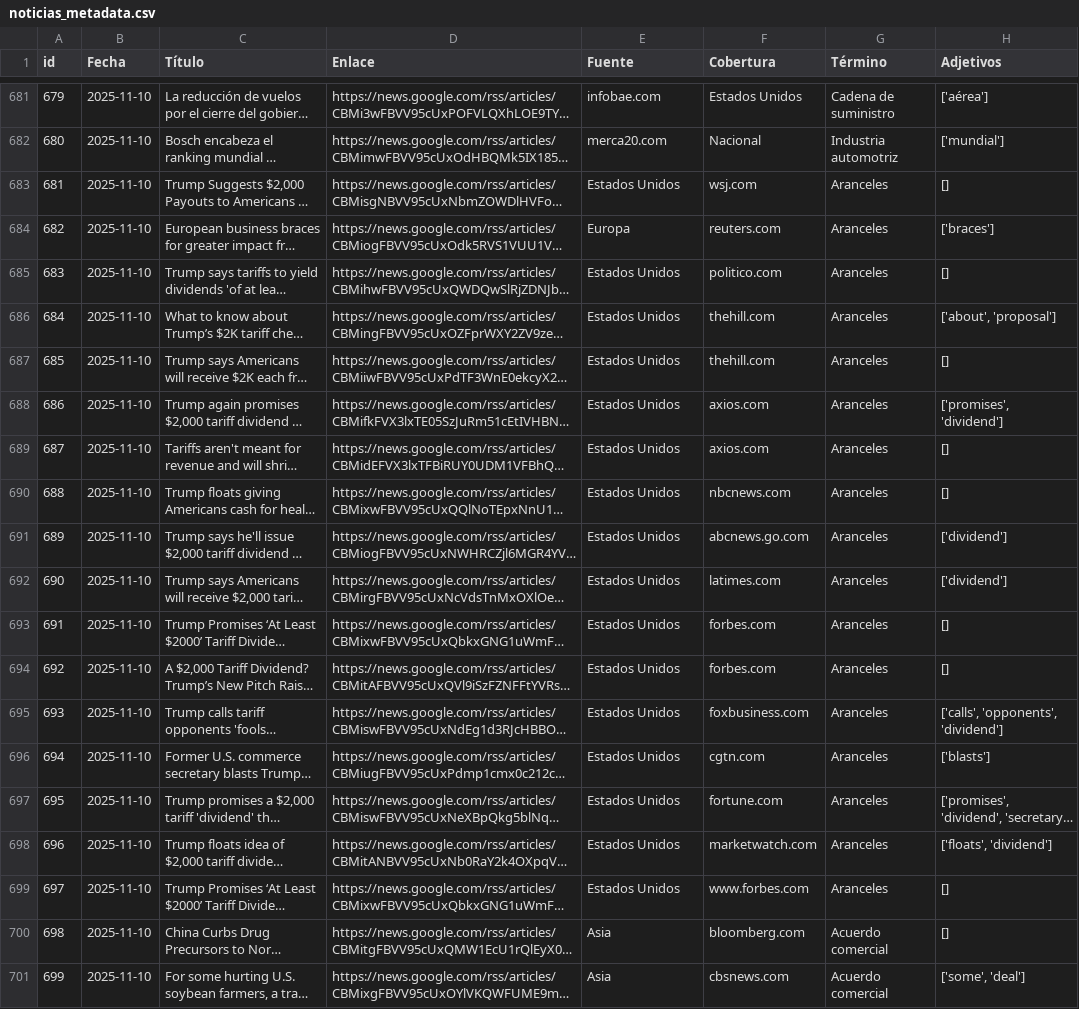
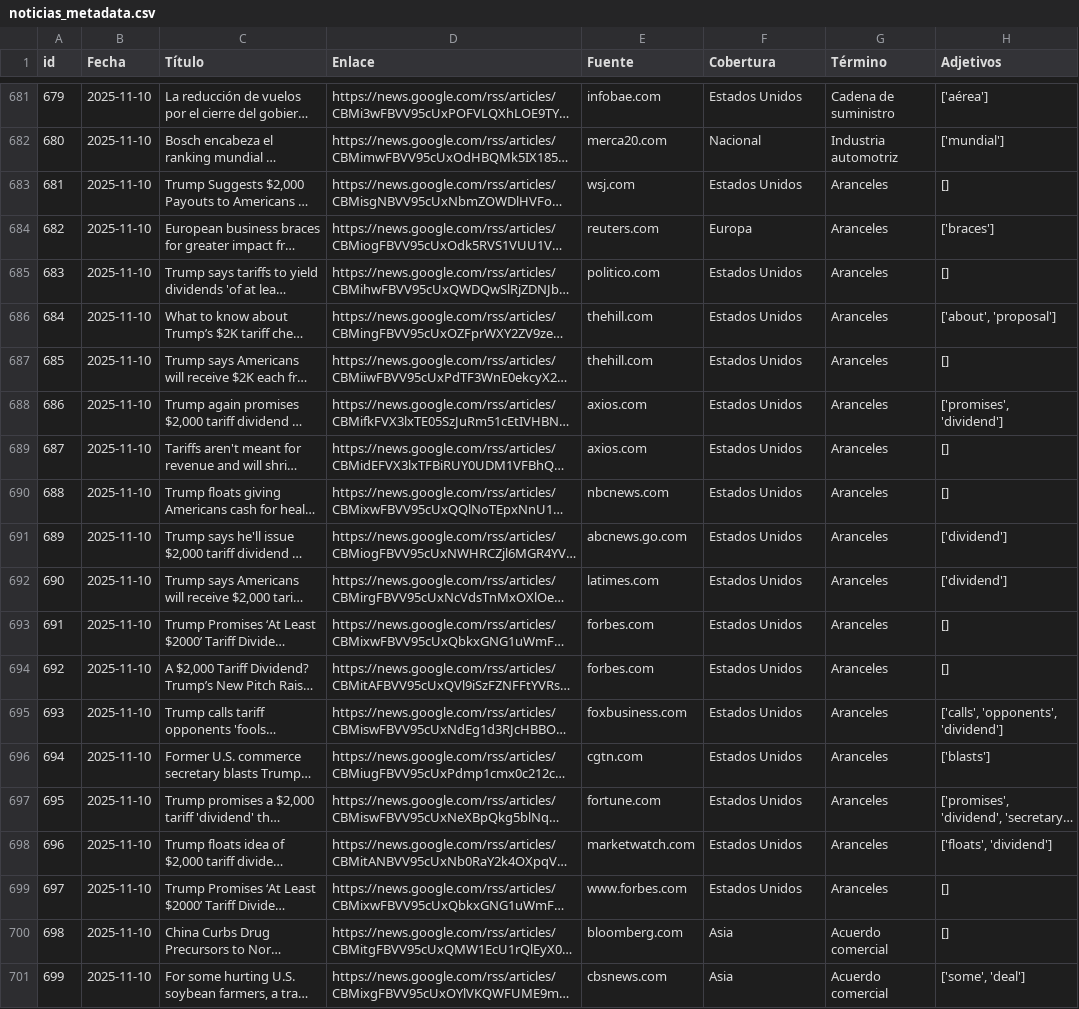
Before and after one commit to ldsanvid/Economy-newsmonitoring, a CSV file: faiss_index/noticias_metadata.csv, drawn as a sheet; only a part is shown, gaps mark what is left out; long unchanged cells end in …; the diff covers the shown part only; the diff names each change by its address in the sheet, - before the commit and + after, or states it on an @@ line.

```diff
--- a/faiss_index/noticias_metadata.csv
+++ b/faiss_index/noticias_metadata.csv
-E683 (Fuente): Estados Unidos
+E683 (Fuente): wsj.com
-F683 (Cobertura): wsj.com
+F683 (Cobertura): Estados Unidos
-E684 (Fuente): Europa
+E684 (Fuente): reuters.com
-F684 (Cobertura): reuters.com
+F684 (Cobertura): Europa
-E685 (Fuente): Estados Unidos
+E685 (Fuente): politico.com
-F685 (Cobertura): politico.com
+F685 (Cobertura): Estados Unidos
-E686:E687 (Fuente): Estados Unidos
+E686:E687 (Fuente): thehill.com
-F686:F687 (Cobertura): thehill.com
+F686:F687 (Cobertura): Estados Unidos
-E688:E689 (Fuente): Estados Unidos
+E688:E689 (Fuente): axios.com
-F688:F689 (Cobertura): axios.com
+F688:F689 (Cobertura): Estados Unidos
-E690 (Fuente): Estados Unidos
+E690 (Fuente): nbcnews.com
-F690 (Cobertura): nbcnews.com
+F690 (Cobertura): Estados Unidos
-E691 (Fuente): Estados Unidos
+E691 (Fuente): abcnews.go.com
-F691 (Cobertura): abcnews.go.com
+F691 (Cobertura): Estados Unidos
-E692 (Fuente): Estados Unidos
+E692 (Fuente): latimes.com
-F692 (Cobertura): latimes.com
+F692 (Cobertura): Estados Unidos
-E693:E694 (Fuente): Estados Unidos
+E693:E694 (Fuente): forbes.com
-F693:F694 (Cobertura): forbes.com
+F693:F694 (Cobertura): Estados Unidos
-E695 (Fuente): Estados Unidos
+E695 (Fuente): foxbusiness.com
-F695 (Cobertura): foxbusiness.com
+F695 (Cobertura): Estados Unidos
-E696 (Fuente): Estados Unidos
+E696 (Fuente): cgtn.com
-F696 (Cobertura): cgtn.com
+F696 (Cobertura): Estados Unidos
-E697 (Fuente): Estados Unidos
+E697 (Fuente): fortune.com
-F697 (Cobertura): fortune.com
+F697 (Cobertura): Estados Unidos
-E698 (Fuente): Estados Unidos
+E698 (Fuente): marketwatch.com
-F698 (Cobertura): marketwatch.com
+F698 (Cobertura): Estados Unidos
-E699 (Fuente): Estados Unidos
+E699 (Fuente): www.forbes.com
-F699 (Cobertura): www.forbes.com
+F699 (Cobertura): Estados Unidos
-E700 (Fuente): Asia
+E700 (Fuente): bloomberg.com
-F700 (Cobertura): bloomberg.com
+F700 (Cobertura): Asia
-E701 (Fuente): Asia
+E701 (Fuente): cbsnews.com
-F701 (Cobertura): cbsnews.com
+F701 (Cobertura): Asia
```
Also changed, not shown: 146 edited cells elsewhere in this file, 2 other files.
